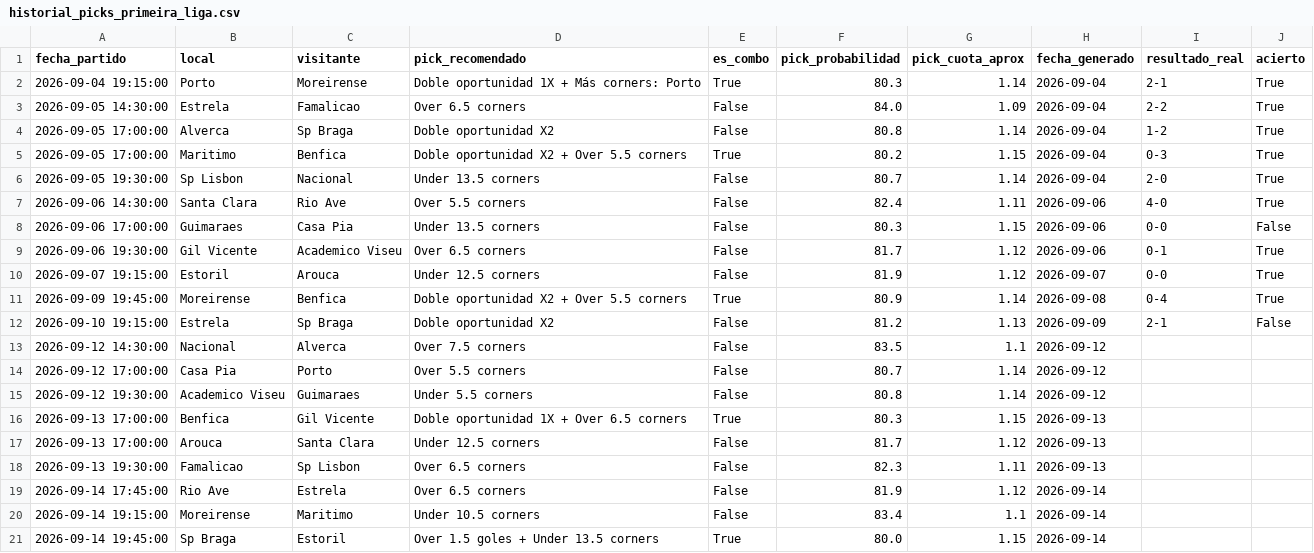
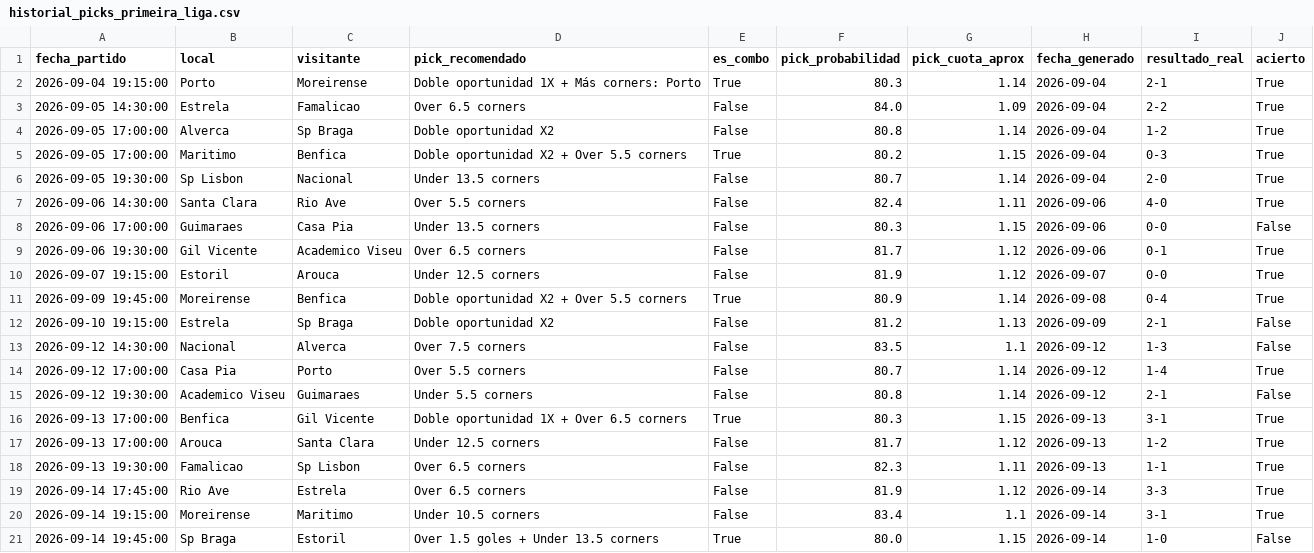
Before and after one commit to hectormera4-dotcom/premier-picks, a CSV file: historial_picks_primeira_liga.csv, drawn as a sheet.

```diff
--- a/historial_picks_primeira_liga.csv
+++ b/historial_picks_primeira_liga.csv
@@ -12,10 +12,10 @@ fecha_partido,local,visitante,pick_recomendado,es_combo,pick_probabilidad,pick_c
 2026-09-10 19:15:00,Estrela,Sp Braga,Doble oportunidad X2,False,81.2,1.13,2026-09-09,2-1,False
-2026-09-12 14:30:00,Nacional,Alverca,Over 7.5 corners,False,83.5,1.1,2026-09-12,,
-2026-09-12 17:00:00,Casa Pia,Porto,Over 5.5 corners,False,80.7,1.14,2026-09-12,,
-2026-09-12 19:30:00,Academico Viseu,Guimaraes,Under 5.5 corners,False,80.8,1.14,2026-09-12,,
-2026-09-13 17:00:00,Benfica,Gil Vicente,Doble oportunidad 1X + Over 6.5 corners,True,80.3,1.15,2026-09-13,,
-2026-09-13 17:00:00,Arouca,Santa Clara,Under 12.5 corners,False,81.7,1.12,2026-09-13,,
-2026-09-13 19:30:00,Famalicao,Sp Lisbon,Over 6.5 corners,False,82.3,1.11,2026-09-13,,
-2026-09-14 17:45:00,Rio Ave,Estrela,Over 6.5 corners,False,81.9,1.12,2026-09-14,,
-2026-09-14 19:15:00,Moreirense,Maritimo,Under 10.5 corners,False,83.4,1.1,2026-09-14,,
-2026-09-14 19:45:00,Sp Braga,Estoril,Over 1.5 goles + Under 13.5 corners,True,80.0,1.15,2026-09-14,,
+2026-09-12 14:30:00,Nacional,Alverca,Over 7.5 corners,False,83.5,1.1,2026-09-12,1-3,False
+2026-09-12 17:00:00,Casa Pia,Porto,Over 5.5 corners,False,80.7,1.14,2026-09-12,1-4,True
+2026-09-12 19:30:00,Academico Viseu,Guimaraes,Under 5.5 corners,False,80.8,1.14,2026-09-12,2-1,False
+2026-09-13 17:00:00,Benfica,Gil Vicente,Doble oportunidad 1X + Over 6.5 corners,True,80.3,1.15,2026-09-13,3-1,True
+2026-09-13 17:00:00,Arouca,Santa Clara,Under 12.5 corners,False,81.7,1.12,2026-09-13,1-2,True
+2026-09-13 19:30:00,Famalicao,Sp Lisbon,Over 6.5 corners,False,82.3,1.11,2026-09-13,1-1,True
+2026-09-14 17:45:00,Rio Ave,Estrela,Over 6.5 corners,False,81.9,1.12,2026-09-14,3-3,True
+2026-09-14 19:15:00,Moreirense,Maritimo,Under 10.5 corners,False,83.4,1.1,2026-09-14,3-1,True
+2026-09-14 19:45:00,Sp Braga,Estoril,Over 1.5 goles + Under 13.5 corners,True,80.0,1.15,2026-09-14,1-0,False
```
Also changed, not shown: historial_picks_championship.csv, historial_picks_serie_a.csv, 10 other files.
